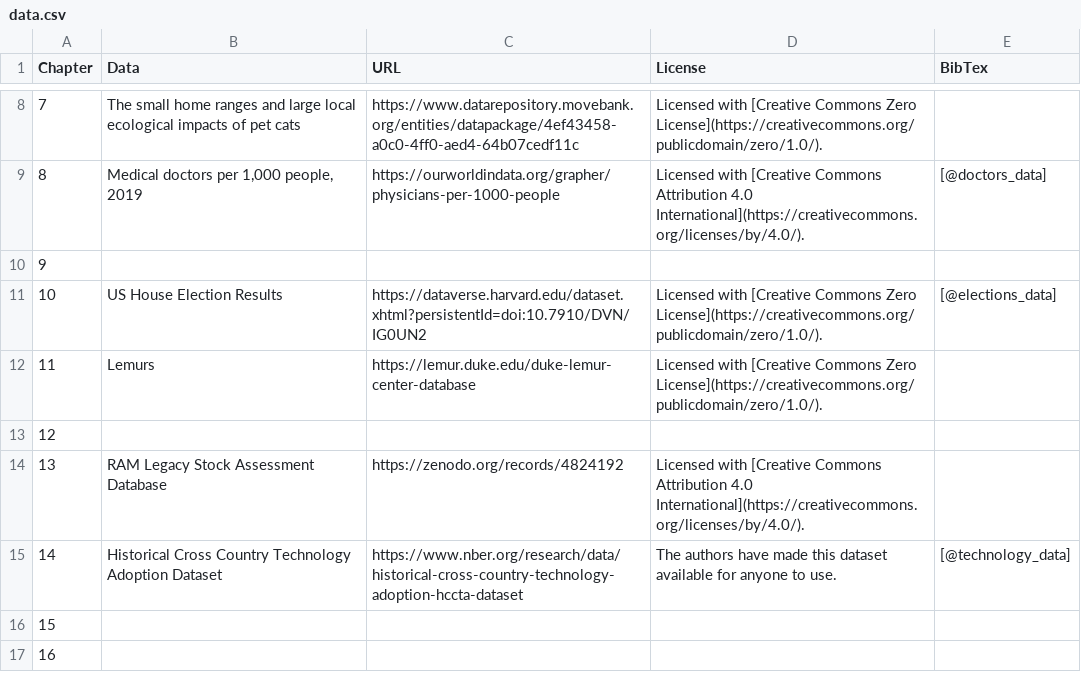
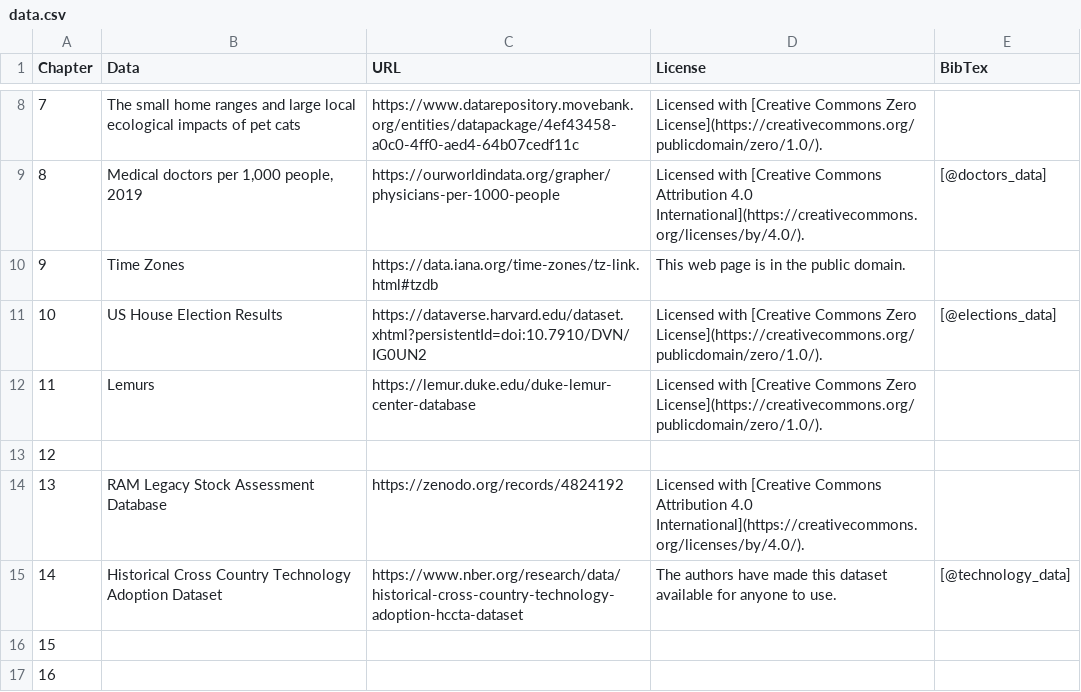
Before and after one commit to nrennie/art-of-viz, a CSV file: data/data.csv, drawn as a sheet; only a part is shown, gaps mark what is left out.

Commit message:
chap9 data

```diff
--- a/data/data.csv
+++ b/data/data.csv
@@ -9,3 +9,3 @@ Chapter,Data,URL,License,BibTex
 8,"Medical doctors per 1,000 people, 2019",https://ourworldindata.org/grapher/physicians-per-1000-people ,Licensed with [Creative Commons Attribution 4.0 International](https://creativecommons.org/licenses/by/4.0/).,[@doctors_data]
-9,,,,
+9,Time Zones,https://data.iana.org/time-zones/tz-link.html#tzdb,This web page is in the public domain.,
 10,US House Election Results,https://dataverse.harvard.edu/dataset.xhtml?persistentId=doi:10.7910/DVN/IG0UN2,Licensed with [Creative Commons Zero License](https://creativecommons.org/publicdomain/zero/1.0/).,[@elections_data]
```
Also changed, not shown: 7 other files.
